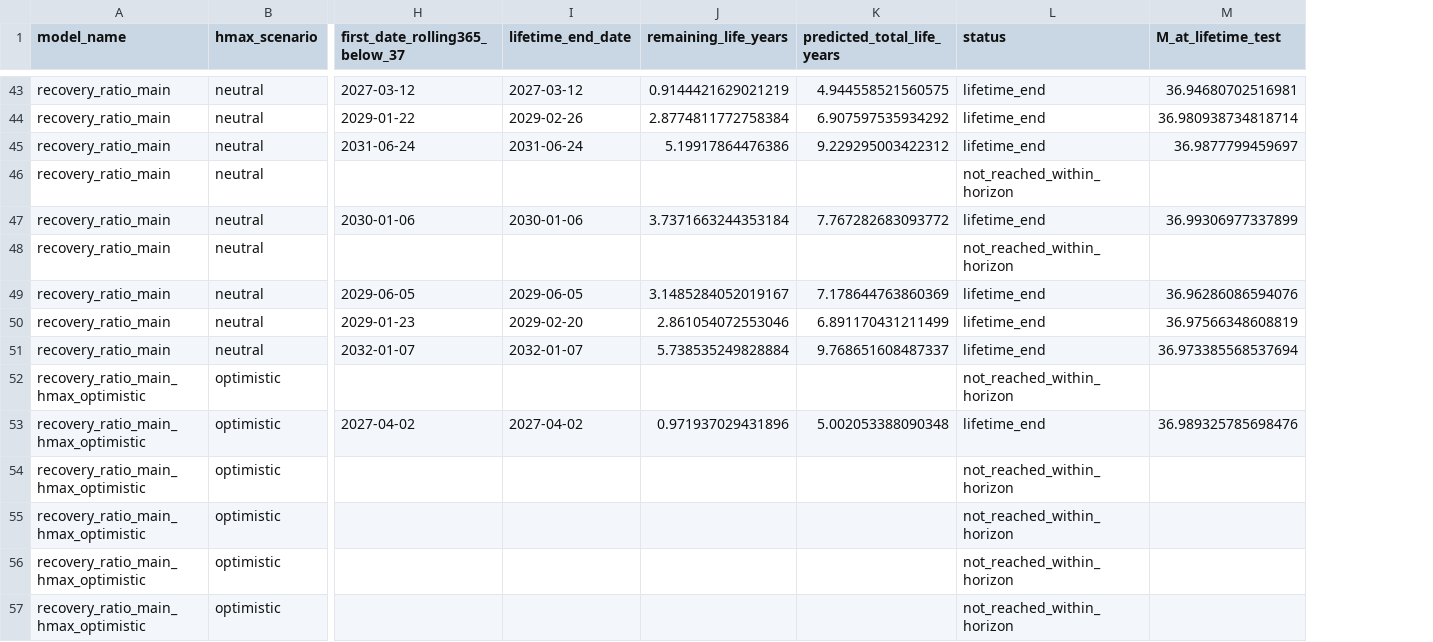
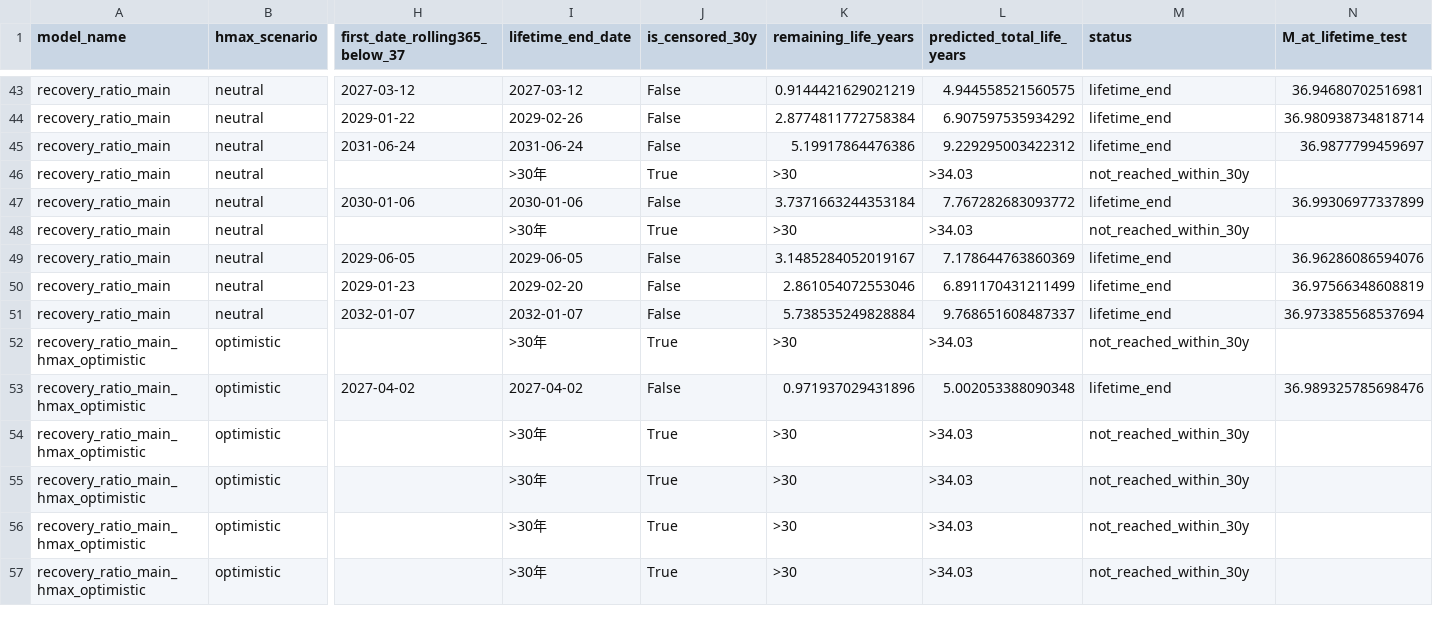
Before and after one commit to kernel0627/test, a CSV file: v2/q_2/tables/表05_寿命预测结果表.csv, drawn as a sheet; only a part is shown, gaps mark what is left out; addresses are those after the commit; the diff covers the shown part only; the diff names each change by its address in the sheet, - before the commit and + after, or states it on an @@ line.

```diff
--- a/v2/q_2/tables/表05_寿命预测结果表.csv
+++ b/v2/q_2/tables/表05_寿命预测结果表.csv
+column J (is_censored_30y), rows 43-57: False | False | False | True | False | True | False | False | False | True | False | True | True | True | True
-I46 (lifetime_end_date): (empty)
+I46 (lifetime_end_date): >30年
-K46 (remaining_life_years): (empty)
+K46 (remaining_life_years): >30
-L46 (predicted_total_life_years): (empty)
+L46 (predicted_total_life_years): >34.03
-M46 (status): not_reached_within_horizon
+M46 (status): not_reached_within_30y
-I48 (lifetime_end_date): (empty)
+I48 (lifetime_end_date): >30年
-K48 (remaining_life_years): (empty)
+K48 (remaining_life_years): >30
-L48 (predicted_total_life_years): (empty)
+L48 (predicted_total_life_years): >34.03
-M48 (status): not_reached_within_horizon
+M48 (status): not_reached_within_30y
-I52 (lifetime_end_date): (empty)
+I52 (lifetime_end_date): >30年
-K52 (remaining_life_years): (empty)
+K52 (remaining_life_years): >30
-L52 (predicted_total_life_years): (empty)
+L52 (predicted_total_life_years): >34.03
-M52 (status): not_reached_within_horizon
+M52 (status): not_reached_within_30y
-I54:I57 (lifetime_end_date): (empty)
+I54:I57 (lifetime_end_date): >30年
-K54:K57 (remaining_life_years): (empty)
+K54:K57 (remaining_life_years): >30
-L54:L57 (predicted_total_life_years): (empty)
+L54:L57 (predicted_total_life_years): >34.03
-M54:M57 (status): not_reached_within_horizon
+M54:M57 (status): not_reached_within_30y
```
Also changed, not shown: 96 edited cells elsewhere in this file, v2/q_2/tables/表06_模型对比汇总表.csv, 19 other files.
